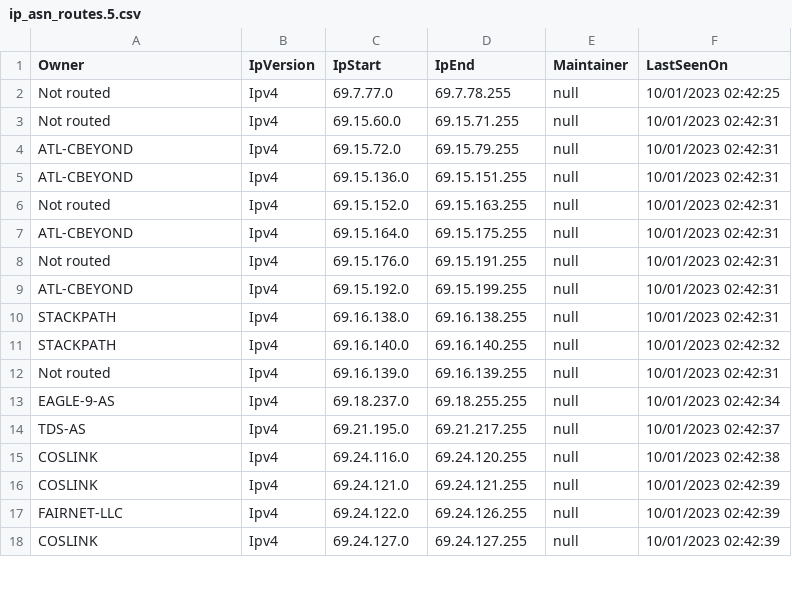
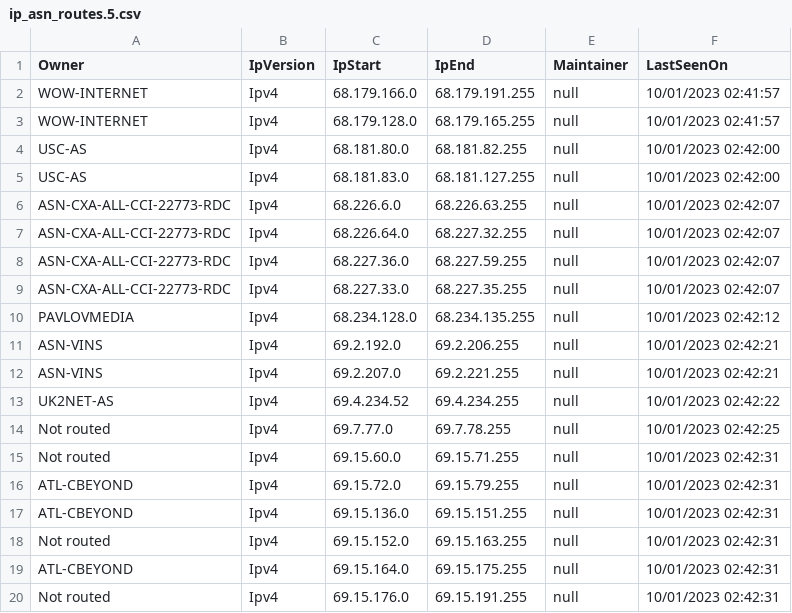
Before and after one commit to mcknight89/mk.data, a CSV file: ip_asn_routes.5.csv, drawn as a sheet; only a part is shown; the shorter side is filled out with more unchanged rows.

Commit message:
Updated ip_asn_routes.5.csv Updated ip_asn_routes.5.json

```diff
--- a/ip_asn_routes.5.csv
+++ b/ip_asn_routes.5.csv
@@ -1,2 +1,14 @@
 Owner,IpVersion,IpStart,IpEnd,Maintainer,LastSeenOn
+"WOW-INTERNET","Ipv4","68.179.166.0","68.179.191.255","null","10/01/2023 02:41:57"
+"WOW-INTERNET","Ipv4","68.179.128.0","68.179.165.255","null","10/01/2023 02:41:57"
+"USC-AS","Ipv4","68.181.80.0","68.181.82.255","null","10/01/2023 02:42:00"
+"USC-AS","Ipv4","68.181.83.0","68.181.127.255","null","10/01/2023 02:42:00"
+"ASN-CXA-ALL-CCI-22773-RDC","Ipv4","68.226.6.0","68.226.63.255","null","10/01/2023 02:42:07"
+"ASN-CXA-ALL-CCI-22773-RDC","Ipv4","68.226.64.0","68.227.32.255","null","10/01/2023 02:42:07"
+"ASN-CXA-ALL-CCI-22773-RDC","Ipv4","68.227.36.0","68.227.59.255","null","10/01/2023 02:42:07"
+"ASN-CXA-ALL-CCI-22773-RDC","Ipv4","68.227.33.0","68.227.35.255","null","10/01/2023 02:42:07"
+"PAVLOVMEDIA","Ipv4","68.234.128.0","68.234.135.255","null","10/01/2023 02:42:12"
+"ASN-VINS","Ipv4","69.2.192.0","69.2.206.255","null","10/01/2023 02:42:21"
+"ASN-VINS","Ipv4","69.2.207.0","69.2.221.255","null","10/01/2023 02:42:21"
+"UK2NET-AS","Ipv4","69.4.234.52","69.4.234.255","null","10/01/2023 02:42:22"
 "Not routed","Ipv4","69.7.77.0","69.7.78.255","null","10/01/2023 02:42:25"
```
Also changed, not shown: 1 other file.
